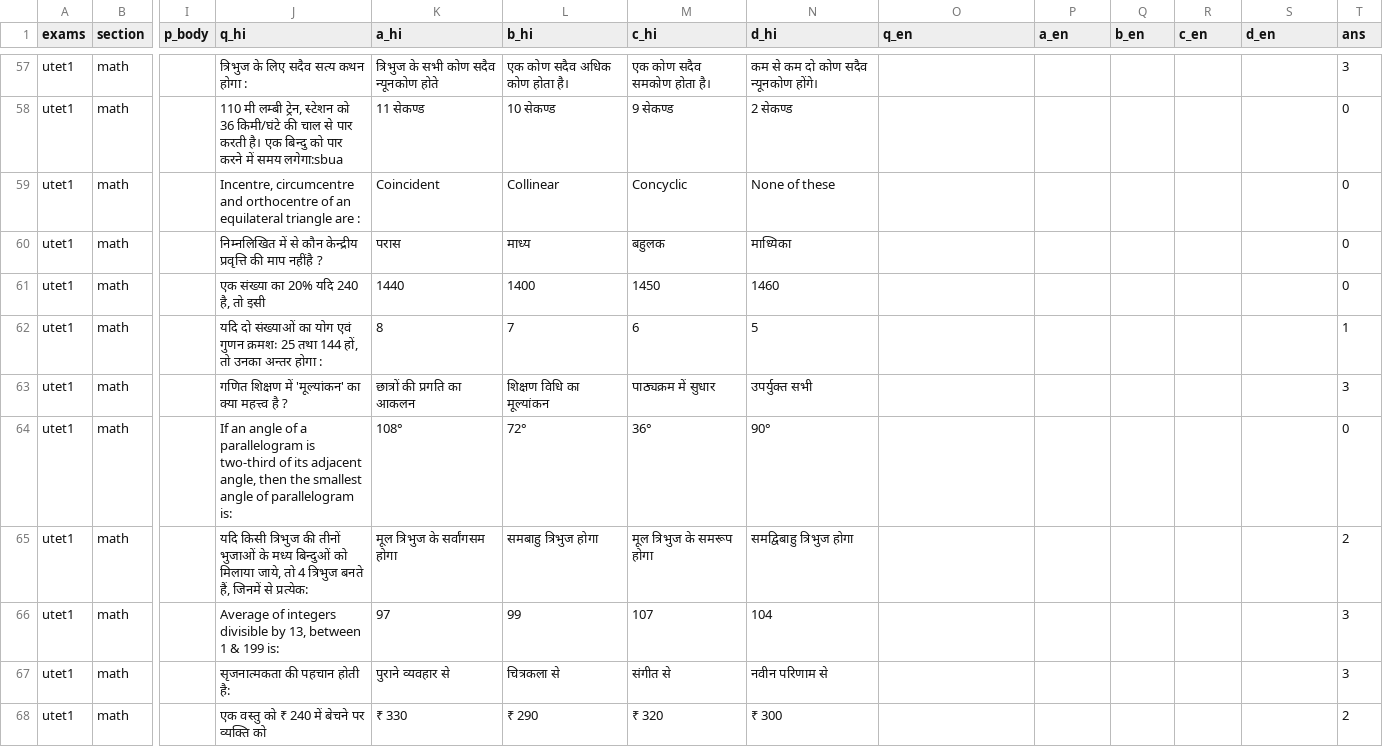
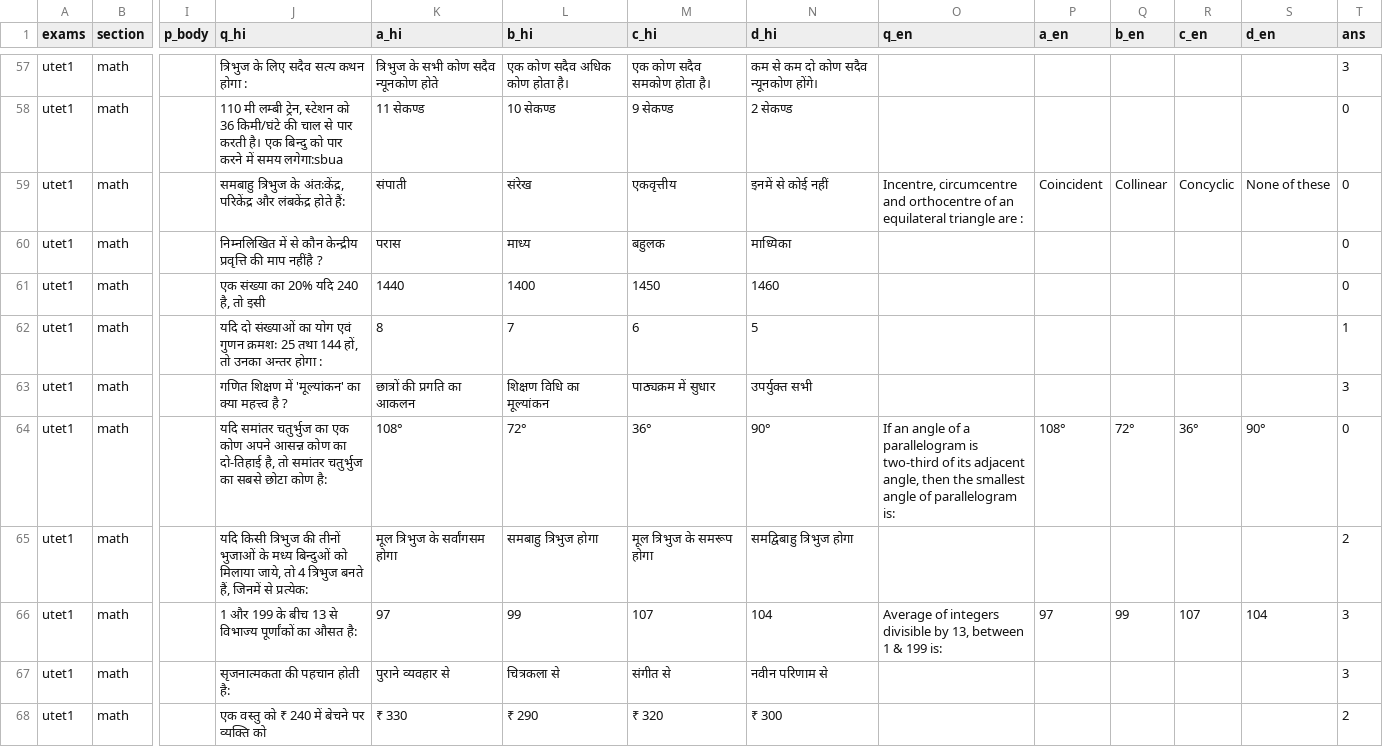
Before and after one commit to sherawali/tet, a CSV file: content/q_utet2025.csv, drawn as a sheet; only a part is shown, gaps mark what is left out; the diff covers the shown part only; the diff names each change by its address in the sheet, - before the commit and + after, or states it on an @@ line.

```diff
--- a/content/q_utet2025.csv
+++ b/content/q_utet2025.csv
-J59 (q_hi): Incentre, circumcentre and orthocentre of an equilateral triangle are :
+J59 (q_hi): समबाहु त्रिभुज के अंतःकेंद्र, परिकेंद्र और लंबकेंद्र होते हैं:
-K59 (a_hi): Coincident
+K59 (a_hi): संपाती
-L59 (b_hi): Collinear
+L59 (b_hi): संरेख
-M59 (c_hi): Concyclic
+M59 (c_hi): एकवृत्तीय
-N59 (d_hi): None of these
+N59 (d_hi): इनमें से कोई नहीं
-O59 (q_en): (empty)
+O59 (q_en): Incentre, circumcentre and orthocentre of an equilateral triangle are :
-P59 (a_en): (empty)
+P59 (a_en): Coincident
-Q59 (b_en): (empty)
+Q59 (b_en): Collinear
-R59 (c_en): (empty)
+R59 (c_en): Concyclic
-S59 (d_en): (empty)
+S59 (d_en): None of these
-J64 (q_hi): If an angle of a parallelogram is two-third of its adjacent angle, then the smallest angle of parallelogram is:
+J64 (q_hi): यदि समांतर चतुर्भुज का एक कोण अपने आसन्न कोण का दो-तिहाई है, तो समांतर चतुर्भुज का सबसे छोटा कोण है:
-O64 (q_en): (empty)
+O64 (q_en): If an angle of a parallelogram is two-third of its adjacent angle, then the smallest angle of parallelogram is:
-P64 (a_en): (empty)
+P64 (a_en): 108°
-Q64 (b_en): (empty)
+Q64 (b_en): 72°
-R64 (c_en): (empty)
+R64 (c_en): 36°
-S64 (d_en): (empty)
+S64 (d_en): 90°
-J66 (q_hi): Average of integers divisible by 13, between 1 & 199 is:
+J66 (q_hi): 1 और 199 के बीच 13 से विभाज्य पूर्णांकों का औसत है:
-O66 (q_en): (empty)
+O66 (q_en): Average of integers divisible by 13, between 1 & 199 is:
-P66 (a_en): (empty)
+P66 (a_en): 97
-Q66 (b_en): (empty)
+Q66 (b_en): 99
-R66 (c_en): (empty)
+R66 (c_en): 107
-S66 (d_en): (empty)
+S66 (d_en): 104
```
Also changed, not shown: 110 edited cells elsewhere in this file, 41 other files.
